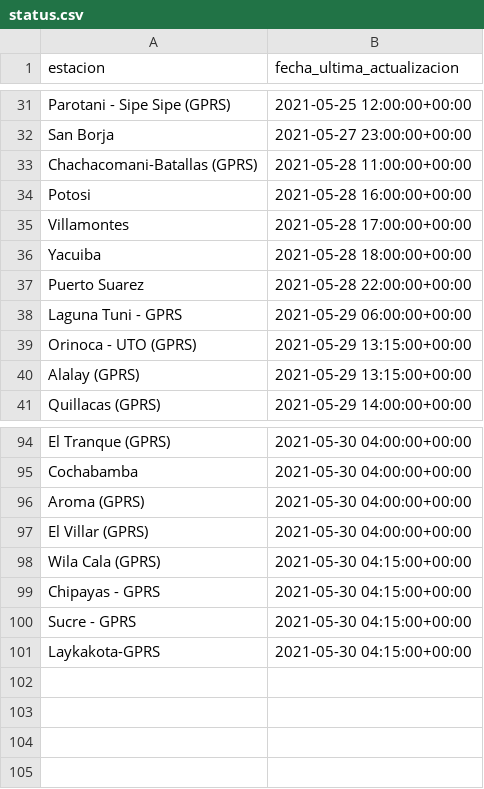
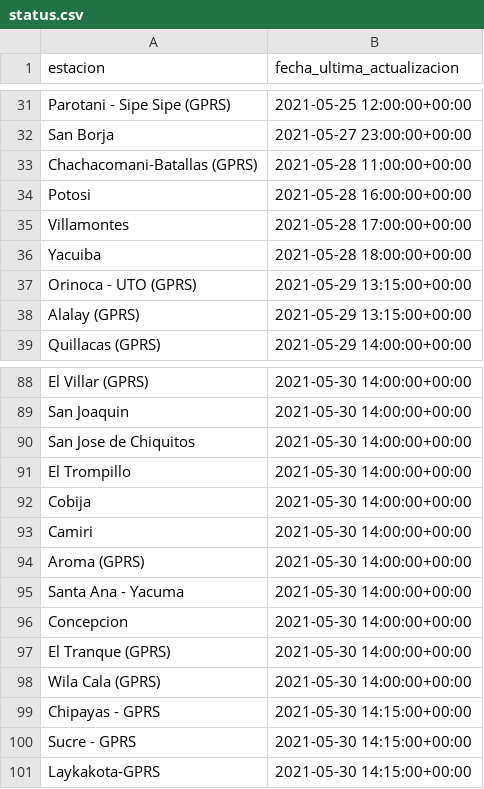
Before and after one commit to pr0nstar/meteorologia-bolivia, a CSV file: status.csv, drawn as a sheet; only a part is shown, gaps mark what is left out; removed rows and columns are numbered as before the commit, all else as after; the diff covers the shown part only; the diff names each change by its address in the sheet, - before the commit and + after, or states it on an @@ line.

```diff
--- a/status.csv
+++ b/status.csv
-row 37: Puerto Suarez | 2021-05-28 22:00:00+00:00
-row 38: Laguna Tuni - GPRS | 2021-05-29 06:00:00+00:00
-A88 (estacion): El Tranque (GPRS)
+A88 (estacion): El Villar (GPRS)
-B88 (fecha_ultima_actualizacion): 2021-05-30 04:00:00+00:00
+B88 (fecha_ultima_actualizacion): 2021-05-30 14:00:00+00:00
-row 95: Cochabamba | 2021-05-30 04:00:00+00:00
+row 89: San Joaquin | 2021-05-30 14:00:00+00:00
+row 90: San Jose de Chiquitos | 2021-05-30 14:00:00+00:00
+row 91: El Trompillo | 2021-05-30 14:00:00+00:00
+row 92: Cobija | 2021-05-30 14:00:00+00:00
+row 93: Camiri | 2021-05-30 14:00:00+00:00
-B94 (fecha_ultima_actualizacion): 2021-05-30 04:00:00+00:00
+B94 (fecha_ultima_actualizacion): 2021-05-30 14:00:00+00:00
+row 95: Santa Ana - Yacuma | 2021-05-30 14:00:00+00:00
+row 96: Concepcion | 2021-05-30 14:00:00+00:00
-A97 (estacion): El Villar (GPRS)
+A97 (estacion): El Tranque (GPRS)
-B97 (fecha_ultima_actualizacion): 2021-05-30 04:00:00+00:00
+B97 (fecha_ultima_actualizacion): 2021-05-30 14:00:00+00:00
-B98 (fecha_ultima_actualizacion): 2021-05-30 04:15:00+00:00
+B98 (fecha_ultima_actualizacion): 2021-05-30 14:00:00+00:00
-B99:B101 (fecha_ultima_actualizacion): 2021-05-30 04:15:00+00:00
+B99:B101 (fecha_ultima_actualizacion): 2021-05-30 14:15:00+00:00
```
Also changed, not shown: 24 added rows, 28 removed rows, 1 moved row and 12 edited cells elsewhere in this file, 2 other files.
